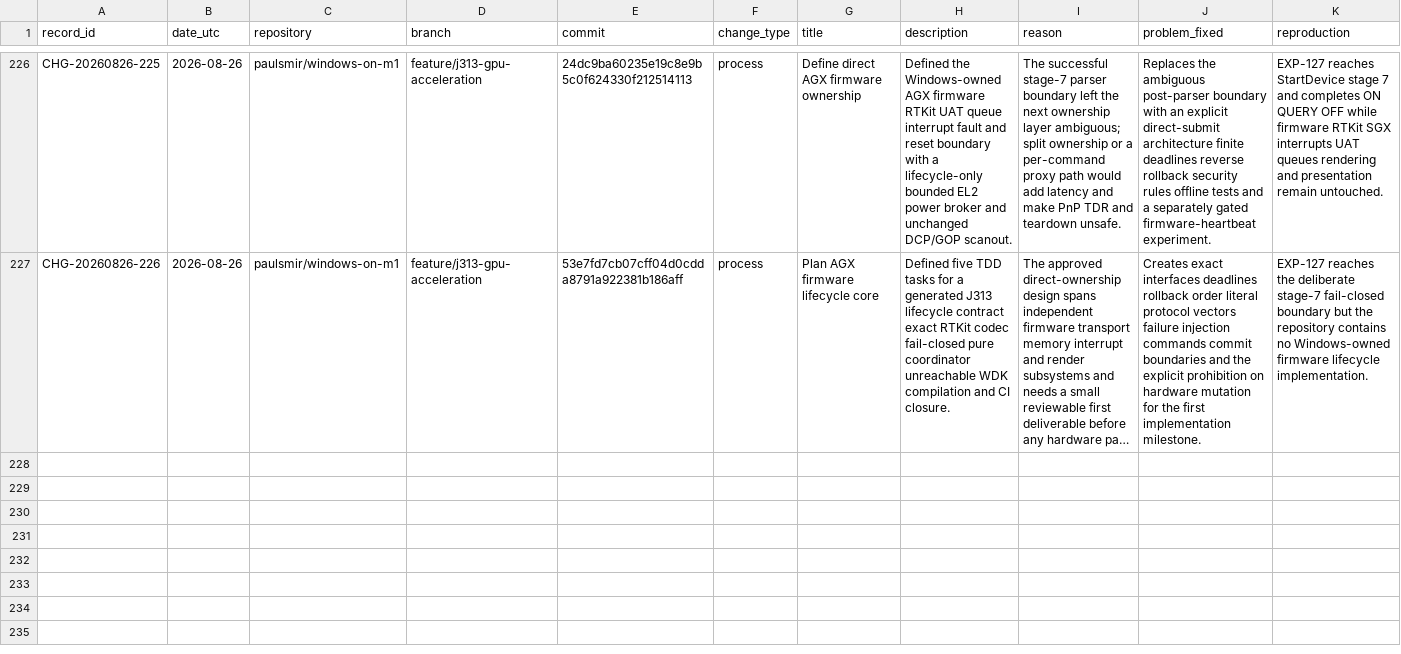
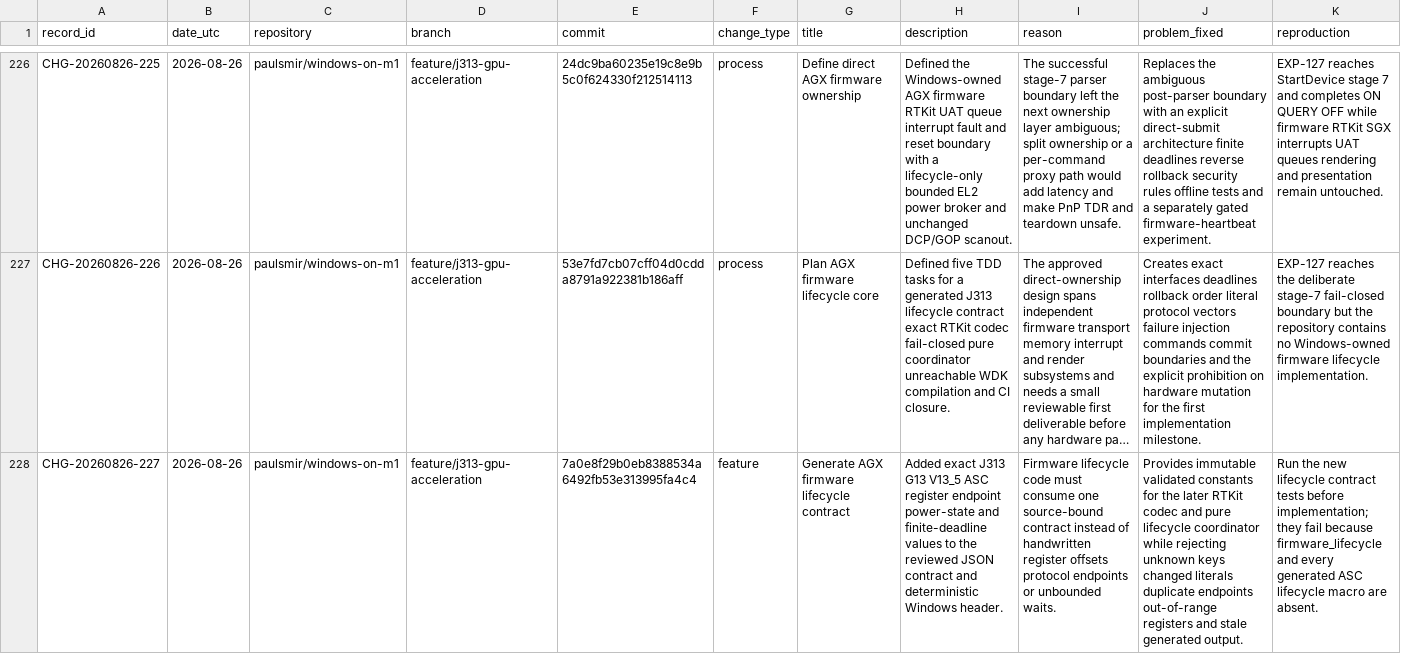
Before and after one commit to paulsmir/windows-on-m1, a CSV file: investigation/CHANGES.csv, drawn as a sheet; only a part is shown, gaps mark what is left out; long unchanged cells end in …; rows hold the shown columns only; the diff names each change by its address in the sheet, - before the commit and + after, or states it on an @@ line.

Commit message:
docs: index AGX lifecycle contract

```diff
--- a/investigation/CHANGES.csv
+++ b/investigation/CHANGES.csv
+row 228: CHG-20260826-227 | 2026-08-26 | paulsmir/windows-on-m1 | feature/j313-gpu-acceleration | 7a0e8f29b0eb8388534a6492fb53e313995fa4c4 | feature | Generate AGX firmware lifecycle contract | Added exact J313 G13 V13_5 ASC register endpoint power-state and finite-deadline values to the reviewed JSON contract and deterministic Windows header. | Firmware lifecycle code must consume one source-bound contract instead of handwritten register offsets protocol endpoints or unbounded waits. | Provides immutable validated constants for the later RTKit codec and pure lifecycle coordinator while rejecting unknown keys changed literals duplicate endpoints out-of-range registers and stale generated output. | Run the new lifecycle contract tests before implementation; they fail because firmware_lifecycle and every generated ASC lifecycle macro are absent.
```
